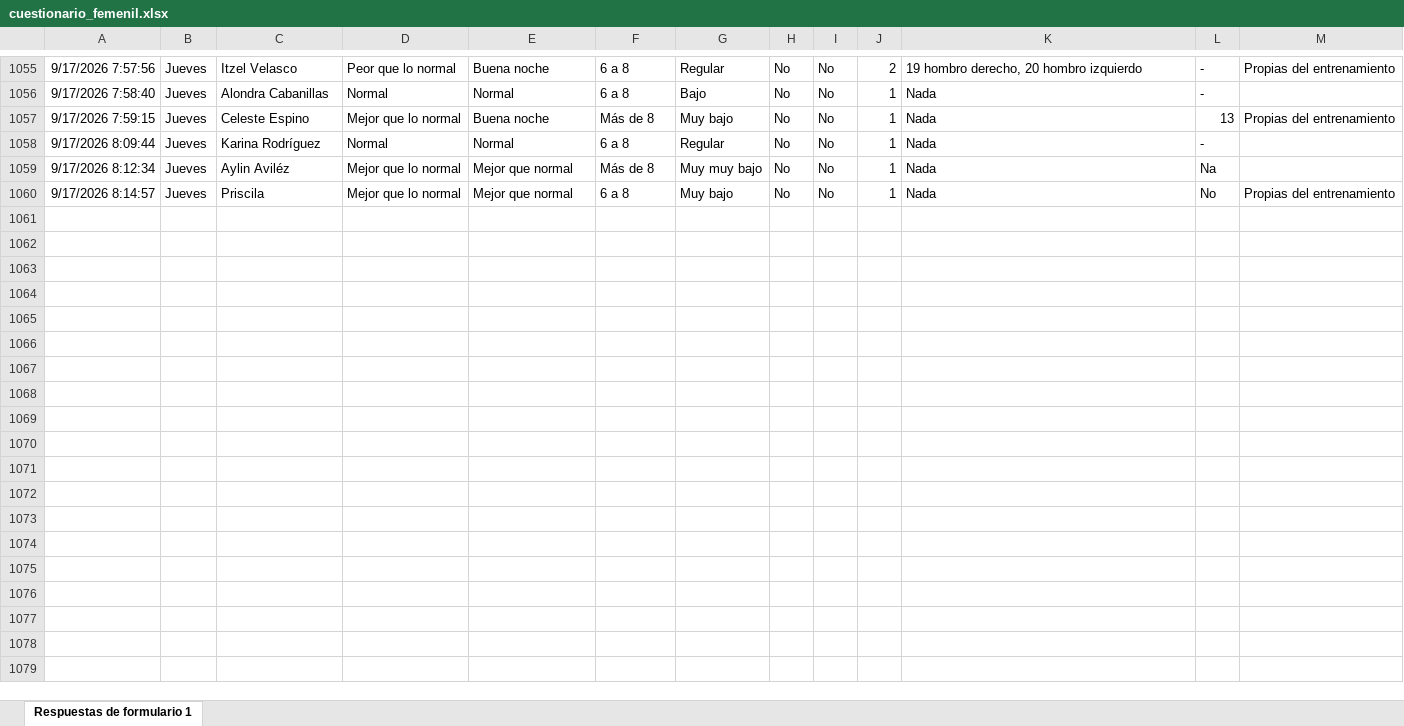
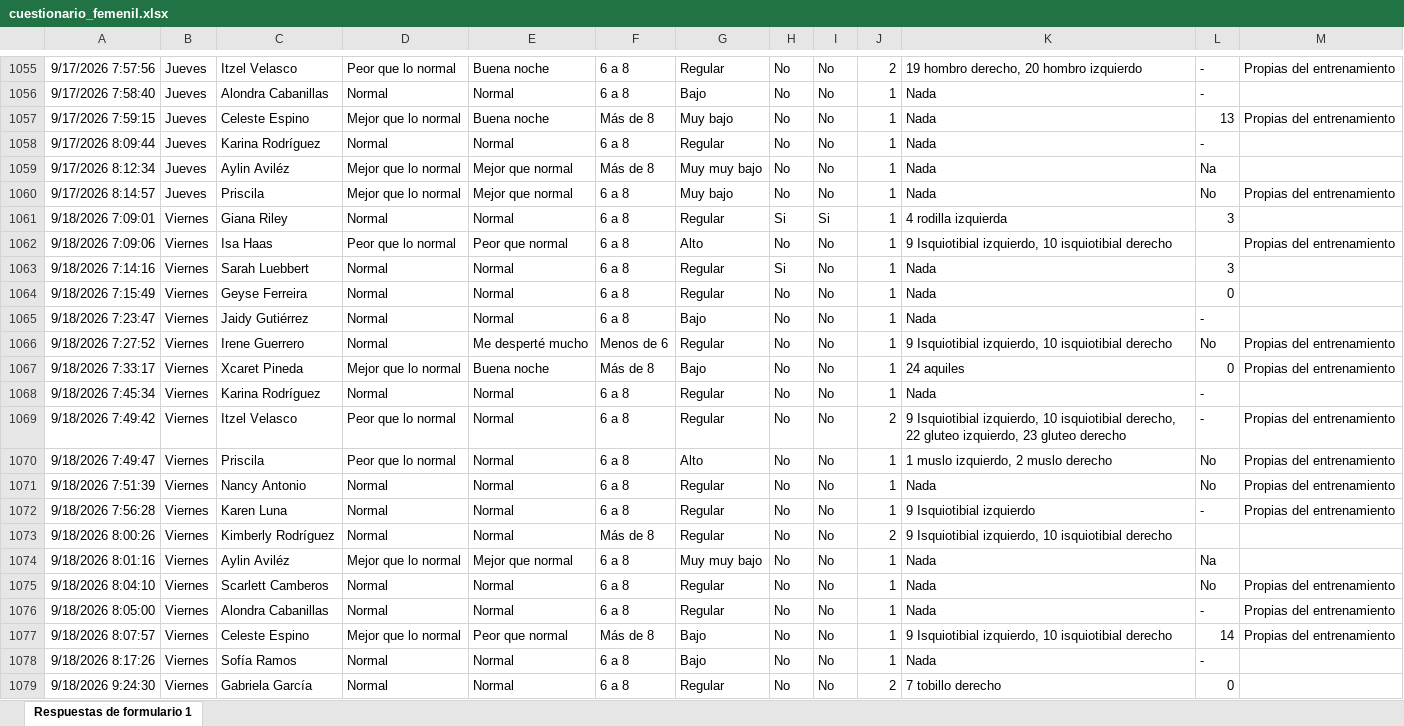
Before and after one commit to mr2293/dashboard_femenil, an Excel workbook: data/cuestionario_femenil.xlsx, sheet Respuestas de formulario 1, drawn as a sheet; only a part is shown, gaps mark what is left out; values as stored, in another font and other column widths than the file's, no borders; charts and pictures and conditional formats and table styles not drawn; the diff names each change by its address in the sheet, - before the commit and + after, or states it on an @@ line.

```diff
--- a/data/cuestionario_femenil.xlsx (sheet Respuestas de formulario 1)
+++ b/data/cuestionario_femenil.xlsx (sheet Respuestas de formulario 1)
+row 1061: 9/18/2026 7:09:01 | Viernes | Giana Riley | Normal | Normal | 6 a 8 | Regular | Si | Si | 1 | 4 rodilla izquierda | 3
+row 1062: 9/18/2026 7:09:06 | Viernes | Isa Haas | Peor que lo normal | Peor que normal | 6 a 8 | Alto | No | No | 1 | 9 Isquiotibial izquierdo, 10 isquiotibial derecho |  | Propias del entrenamiento
+row 1063: 9/18/2026 7:14:16 | Viernes | Sarah Luebbert | Normal | Normal | 6 a 8 | Regular | Si | No | 1 | Nada | 3
+row 1064: 9/18/2026 7:15:49 | Viernes | Geyse Ferreira | Normal | Normal | 6 a 8 | Regular | No | No | 1 | Nada | 0
+row 1065: 9/18/2026 7:23:47 | Viernes | Jaidy Gutiérrez | Normal | Normal | 6 a 8 | Bajo | No | No | 1 | Nada | -
+row 1066: 9/18/2026 7:27:52 | Viernes | Irene Guerrero | Normal | Me desperté mucho | Menos de 6 | Regular | No | No | 1 | 9 Isquiotibial izquierdo, 10 isquiotibial derecho | No | Propias del entrenamiento
+row 1067: 9/18/2026 7:33:17 | Viernes | Xcaret Pineda | Mejor que lo normal | Buena noche | Más de 8 | Bajo | No | No | 1 | 24 aquiles | 0 | Propias del entrenamiento
+row 1068: 9/18/2026 7:45:34 | Viernes | Karina Rodríguez | Normal | Normal | 6 a 8 | Regular | No | No | 1 | Nada | -
+row 1069: 9/18/2026 7:49:42 | Viernes | Itzel Velasco | Peor que lo normal | Normal | 6 a 8 | Regular | No | No | 2 | 9 Isquiotibial izquierdo, 10 isquiotibial derecho, 22 gluteo izquierdo, 23 gluteo derecho | - | Propias del entrenamiento
+row 1070: 9/18/2026 7:49:47 | Viernes | Priscila | Peor que lo normal | Normal | 6 a 8 | Alto | No | No | 1 | 1 muslo izquierdo, 2 muslo derecho | No | Propias del entrenamiento
+row 1071: 9/18/2026 7:51:39 | Viernes | Nancy Antonio | Normal | Normal | 6 a 8 | Regular | No | No | 1 | Nada | No | Propias del entrenamiento
+row 1072: 9/18/2026 7:56:28 | Viernes | Karen Luna | Normal | Normal | 6 a 8 | Regular | No | No | 1 | 9 Isquiotibial izquierdo | - | Propias del entrenamiento
+row 1073: 9/18/2026 8:00:26 | Viernes | Kimberly Rodríguez | Normal | Normal | Más de 8 | Regular | No | No | 2 | 9 Isquiotibial izquierdo, 10 isquiotibial derecho
+row 1074: 9/18/2026 8:01:16 | Viernes | Aylin Aviléz | Mejor que lo normal | Mejor que normal | 6 a 8 | Muy muy bajo | No | No | 1 | Nada | Na
+row 1075: 9/18/2026 8:04:10 | Viernes | Scarlett Camberos | Normal | Normal | 6 a 8 | Regular | No | No | 1 | Nada | No | Propias del entrenamiento
+row 1076: 9/18/2026 8:05:00 | Viernes | Alondra Cabanillas | Normal | Normal | 6 a 8 | Regular | No | No | 1 | Nada | - | Propias del entrenamiento
+row 1077: 9/18/2026 8:07:57 | Viernes | Celeste Espino | Mejor que lo normal | Peor que normal | Más de 8 | Bajo | No | No | 1 | 9 Isquiotibial izquierdo, 10 isquiotibial derecho | 14 | Propias del entrenamiento
+row 1078: 9/18/2026 8:17:26 | Viernes | Sofía Ramos | Normal | Normal | 6 a 8 | Bajo | No | No | 1 | Nada | -
+row 1079: 9/18/2026 9:24:30 | Viernes | Gabriela García | Normal | Normal | 6 a 8 | Regular | No | No | 2 | 7 tobillo derecho | 0
```
Also changed, not shown: data/rpe_femenil.xlsx.
